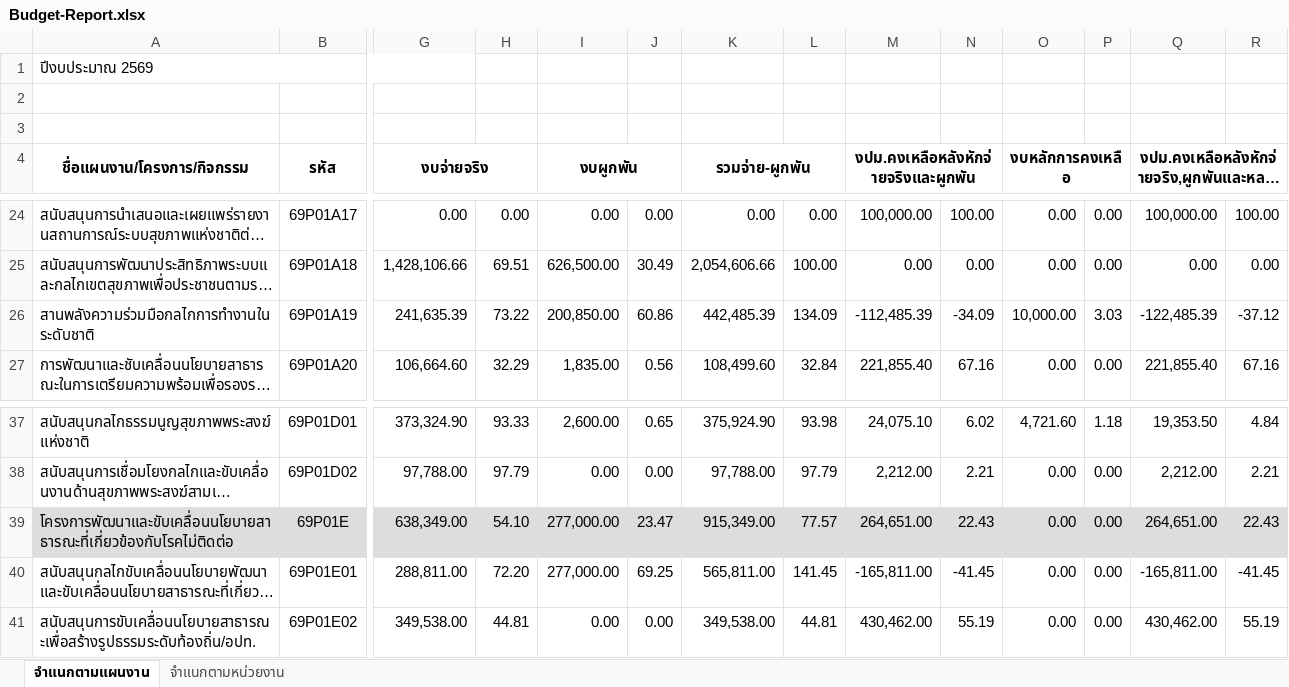
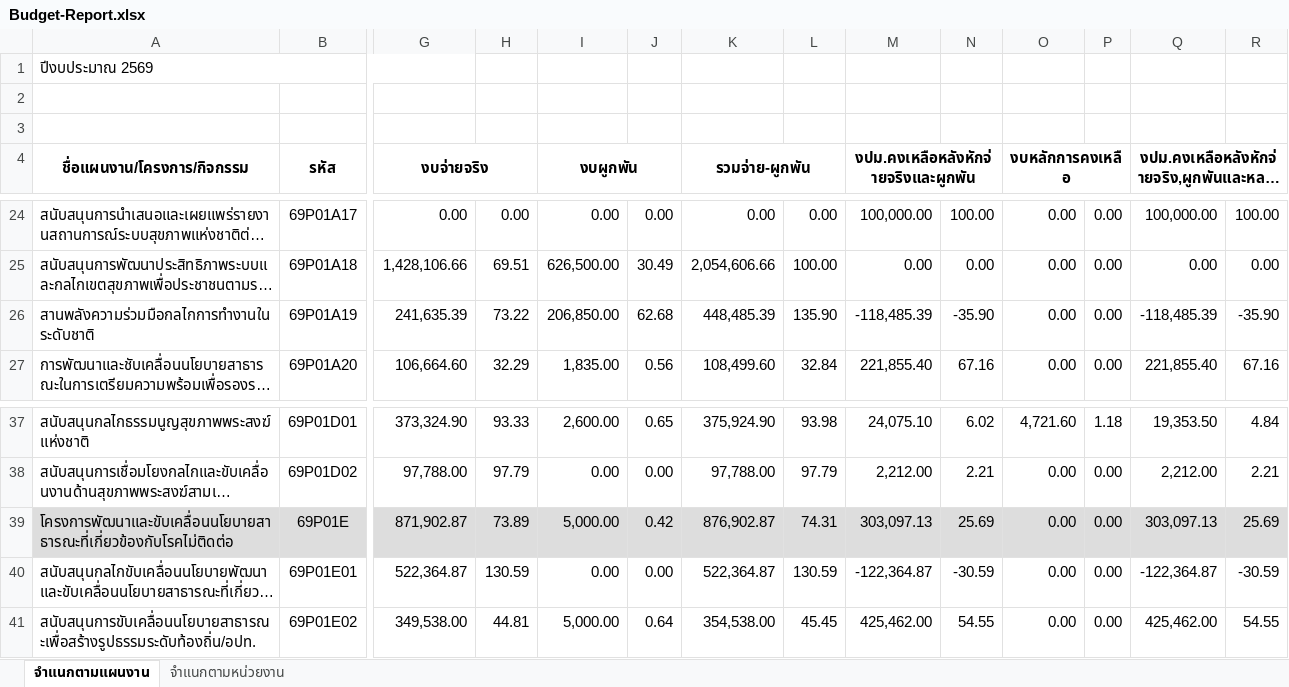
Before and after one commit to nhco101/budgetreport, an Excel workbook: Budget-Report.xlsx, sheet จำแนกตามแผนงาน, drawn as a sheet; only a part is shown, gaps mark what is left out; long unchanged cells end in …; values as stored, in another font and other column widths than the file's, no borders; the diff covers the shown part only; the diff names each change by its address in the sheet, - before the commit and + after, or states it on an @@ line.

Commit message:
Update Data 2569-07-31

```diff
--- a/Budget-Report.xlsx (sheet จำแนกตามแผนงาน)
+++ b/Budget-Report.xlsx (sheet จำแนกตามแผนงาน)
-I26 (งบผูกพัน): 200,850.00
+I26 (งบผูกพัน): 206,850.00
-J26: 60.86
+J26: 62.68
-K26 (รวมจ่าย-ผูกพัน): 442,485.39
+K26 (รวมจ่าย-ผูกพัน): 448,485.39
-L26: 134.09
+L26: 135.90
-M26: -112,485.39
+M26: -118,485.39
-N26: -34.09
+N26: -35.90
-O26 (งบหลักการคงเหลือ): 10,000.00
+O26 (งบหลักการคงเหลือ): 0.00
-P26: 3.03
+P26: 0.00
-Q26: -122,485.39
+Q26: -118,485.39
-R26: -37.12
+R26: -35.90
-G39 (งบจ่ายจริง): 638,349.00
+G39 (งบจ่ายจริง): 871,902.87
-H39: 54.10
+H39: 73.89
-I39 (งบผูกพัน): 277,000.00
+I39 (งบผูกพัน): 5,000.00
-J39: 23.47
+J39: 0.42
-K39 (รวมจ่าย-ผูกพัน): 915,349.00
+K39 (รวมจ่าย-ผูกพัน): 876,902.87
-L39: 77.57
+L39: 74.31
-M39: 264,651.00
+M39: 303,097.13
-N39: 22.43
+N39: 25.69
-Q39: 264,651.00
+Q39: 303,097.13
-R39: 22.43
+R39: 25.69
-G40 (งบจ่ายจริง): 288,811.00
+G40 (งบจ่ายจริง): 522,364.87
-H40: 72.20
+H40: 130.59
-I40 (งบผูกพัน): 277,000.00
+I40 (งบผูกพัน): 0.00
-J40: 69.25
+J40: 0.00
-K40 (รวมจ่าย-ผูกพัน): 565,811.00
+K40 (รวมจ่าย-ผูกพัน): 522,364.87
-L40: 141.45
+L40: 130.59
-M40: -165,811.00
+M40: -122,364.87
-N40: -41.45
+N40: -30.59
-Q40: -165,811.00
+Q40: -122,364.87
-R40: -41.45
+R40: -30.59
-I41 (งบผูกพัน): 0.00
+I41 (งบผูกพัน): 5,000.00
-J41: 0.00
+J41: 0.64
-K41 (รวมจ่าย-ผูกพัน): 349,538.00
+K41 (รวมจ่าย-ผูกพัน): 354,538.00
-L41: 44.81
+L41: 45.45
-M41: 430,462.00
+M41: 425,462.00
-N41: 55.19
+N41: 54.55
-Q41: 430,462.00
+Q41: 425,462.00
-R41: 55.19
+R41: 54.55
```
Also changed, not shown: 7 added rows, 7 removed rows and 618 edited cells elsewhere in this sheet, sheet จำแนกตามหน่วยงาน, 1 other file.
